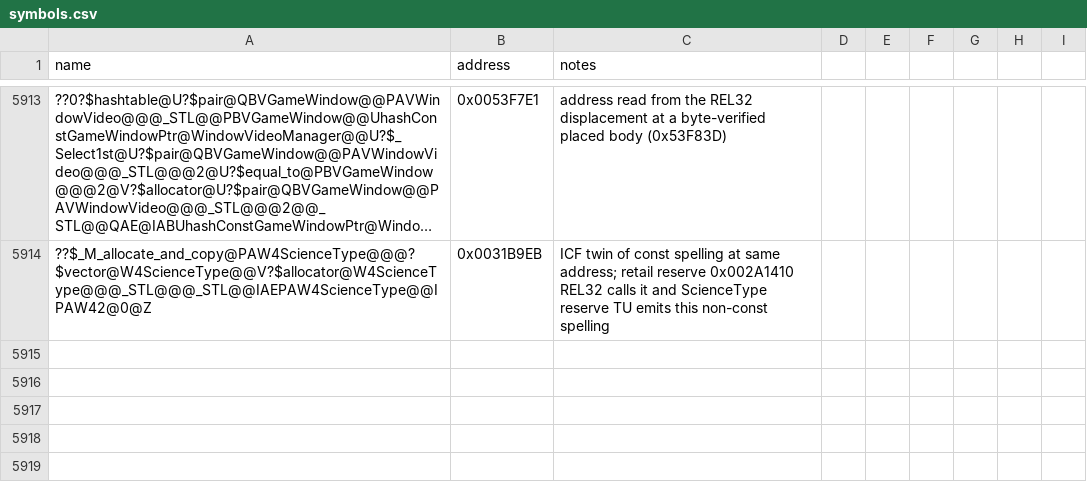
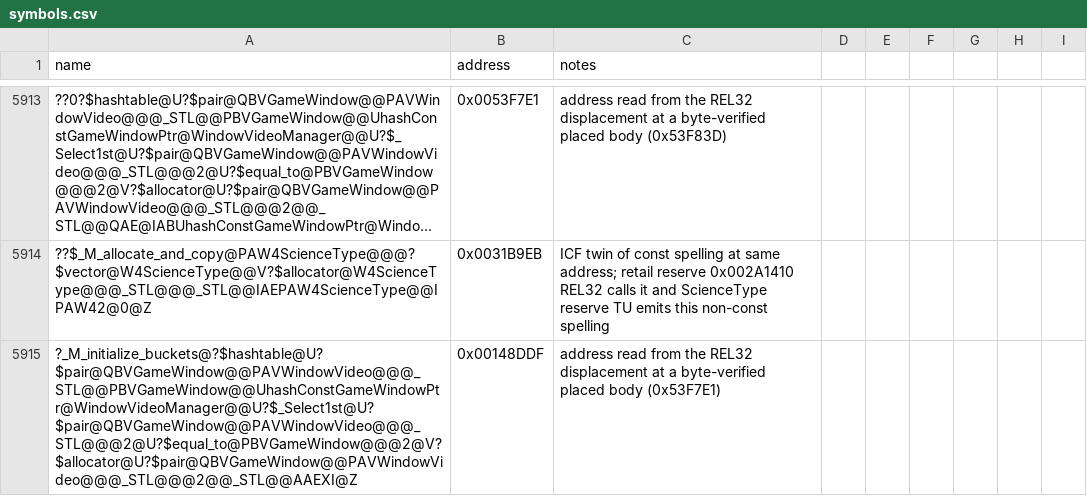
Before and after one commit to Cortys/Open-BFME-2, a CSV file: reverse/symbols.csv, drawn as a sheet; only a part is shown, gaps mark what is left out; long unchanged cells end in …; the diff names each change by its address in the sheet, - before the commit and + after, or states it on an @@ line.

Commit message:
Land hashtable<GameWindow*,WindowVideo*> ctor 64B @0x53F7E1 (TU builds with _STLP_USE_STATIC_LIB so vector<void*> ctor inlines)

```diff
--- a/reverse/symbols.csv
+++ b/reverse/symbols.csv
+row 5915: ?_M_initialize_buckets@?$hashtable@U?$pair@QBVGameWindow@@PAVWindowVideo@@@_STL@@PBVGameWindow@@UhashConstGameWindowPtr@WindowVideoManager@@U?$_Select1st@U?$pair@QBVGameWindow@@PAVWindowVideo@@@_STL@@@2@U?$equal_to@PBVGameWindow@@@2@V?$allocator@U?$pair@QBVGameWindow@@PAVWindowVideo@@@_STL@@@2@@_STL@@AAEXI@Z | 0x00148DDF | address read from the REL32 displacement at a byte-verified placed body (0x53F7E1)
```
Also changed, not shown: 2 other files.
